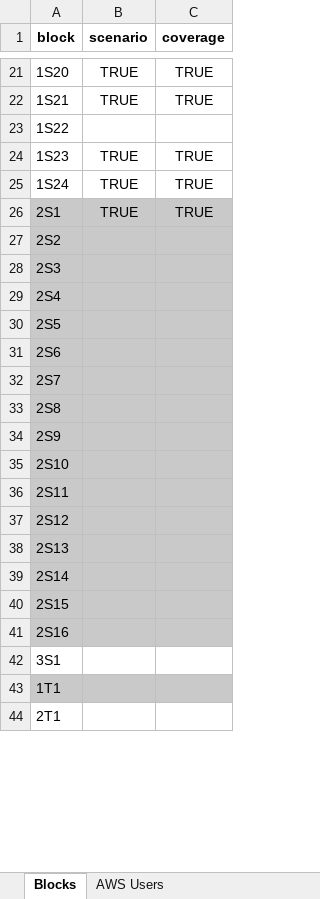
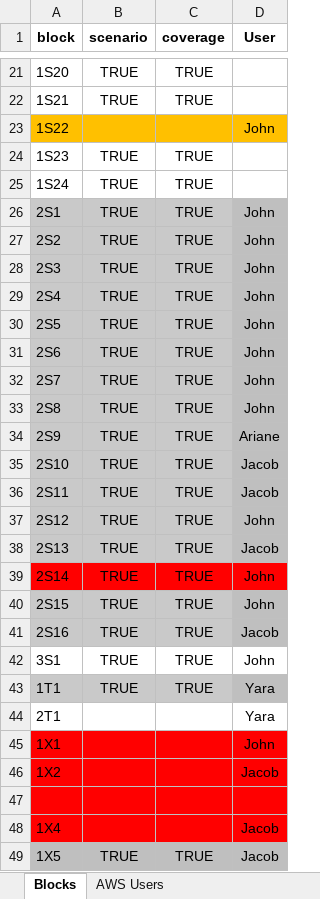
Before and after one commit to AkbasLab/AV-Atomic-Blocks-IV-2021, an Excel workbook: R/progress.xlsx, sheet Blocks, drawn as a sheet; only a part is shown, gaps mark what is left out; values as stored, in another font and other column widths than the file's, no borders; the diff covers the shown part only; the diff names each change by its address in the sheet, - before the commit and + after, or states it on an @@ line.

```diff
--- a/R/progress.xlsx (sheet Blocks)
+++ b/R/progress.xlsx (sheet Blocks)
+column D (User), rows 23-44: John |  |  | John | John | John | John | John | John | John | John | Ariane | Jacob | Jacob | John | Jacob | John | John | Jacob | John | Yara | Yara
-A23:C23 fill: none
+A23:C23 fill: #FFC000
-B27:B43 (scenario): (empty)
+B27:B43 (scenario): TRUE
-C27:C43 (coverage): (empty)
+C27:C43 (coverage): TRUE
-A39:C39 fill: #C9C9C9
+A39:C39 fill: #FF0000
+row 45: 1X1 |  |  | John
+row 46: 1X2 |  |  | Jacob
+row 47: 1X3
+row 48: 1X4 |  |  | Jacob
+row 49: 1X5 | TRUE | TRUE | Jacob
```
Also changed, not shown: 2 edited cells and cell formats elsewhere in this sheet, 17 other files.
